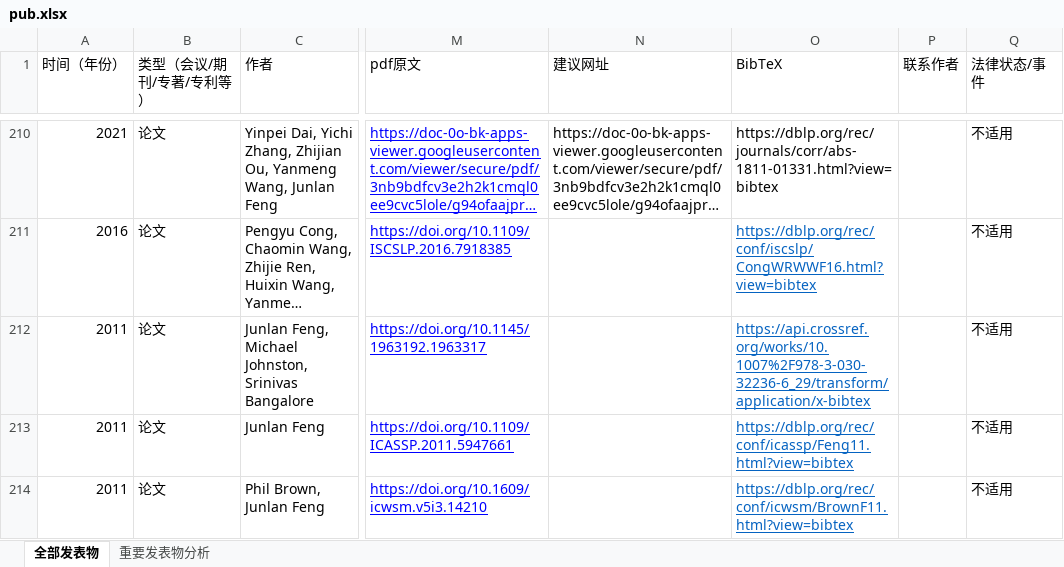
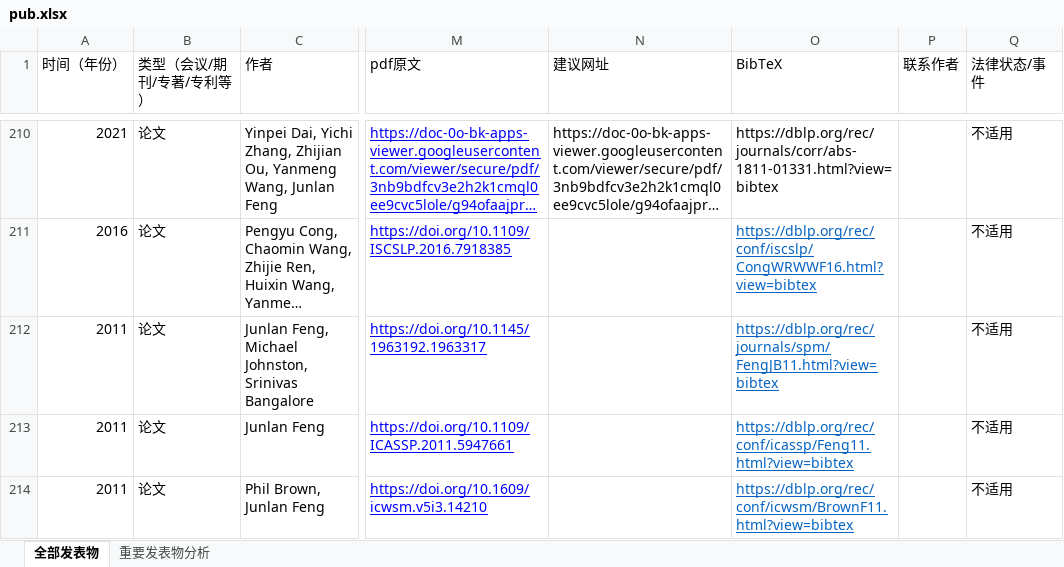
Before and after one commit to 772960429/junlanfeng, an Excel workbook: data/pub.xlsx, sheet 全部发表物, drawn as a sheet; only a part is shown, gaps mark what is left out; long unchanged cells end in …; values as stored, in another font and other column widths than the file's, no borders; the diff names each change by its address in the sheet, - before the commit and + after, or states it on an @@ line.

```diff
--- a/data/pub.xlsx (sheet 全部发表物)
+++ b/data/pub.xlsx (sheet 全部发表物)
-O212 (BibTeX): https://api.crossref.org/works/10.1007%2F978-3-030-32236-6_29/transform/application/x-bibtex
+O212 (BibTeX): https://dblp.org/rec/journals/spm/FengJB11.html?view=bibtex
```
Also changed, not shown: 1 other file.
